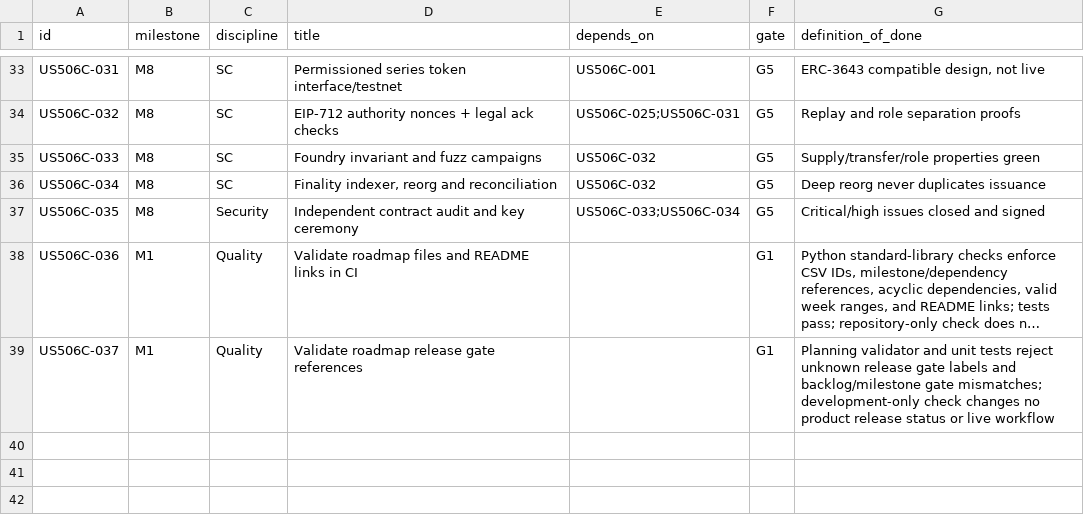
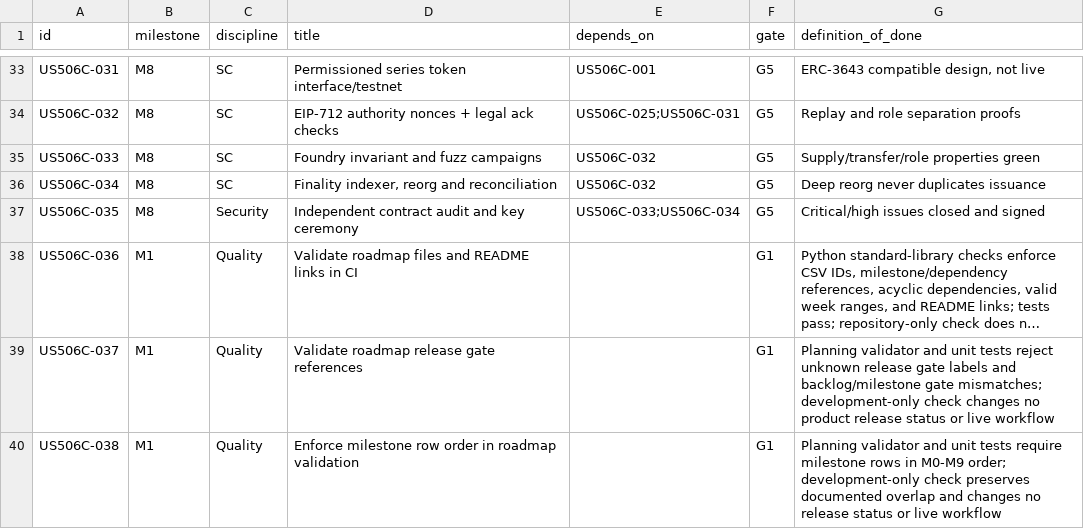
Before and after one commit to 0xfandom/Credence-Harbor, a CSV file: planning/backlog_506c.csv, drawn as a sheet; only a part is shown, gaps mark what is left out; long unchanged cells end in …; the diff names each change by its address in the sheet, - before the commit and + after, or states it on an @@ line.

Commit message:
test(plan): enforce milestone roadmap order
Require the roadmap milestone CSV to preserve M0–M9 ordering, with a negative test.

```diff
--- a/planning/backlog_506c.csv
+++ b/planning/backlog_506c.csv
+row 40: US506C-038 | M1 | Quality | Enforce milestone row order in roadmap validation |  | G1 | Planning validator and unit tests require milestone rows in M0-M9 order; development-only check preserves documented overlap and changes no release status or live workflow
```
Also changed, not shown: 2 other files.
